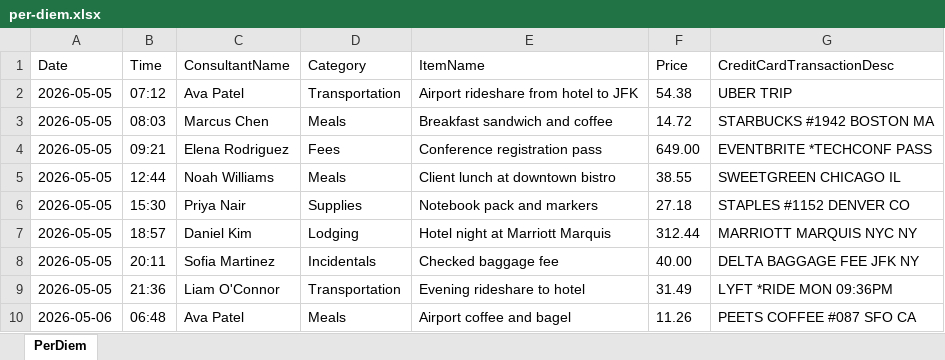
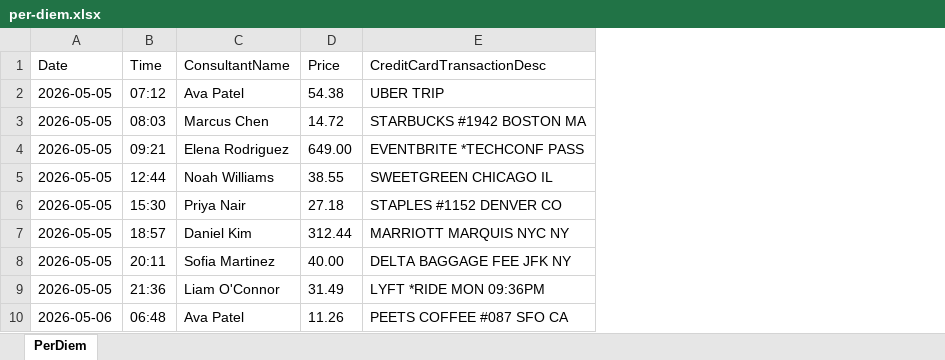
Before and after one commit to mightydatainc/ruc-mcp, an Excel workbook: assets/per-diem.xlsx, sheet PerDiem, drawn as a sheet; only a part is shown; values as stored, in another font and other column widths than the file's, no borders; the diff names each change by its address in the sheet, - before the commit and + after, or states it on an @@ line.

Commit message:
Let's see if RUC can work with Excel files!

```diff
--- a/assets/per-diem.xlsx (sheet PerDiem)
+++ b/assets/per-diem.xlsx (sheet PerDiem)
-column D (Category), rows 2-10: Transportation | Meals | Fees | Meals | Supplies | Lodging | Incidentals | Transportation | Meals
-column E (ItemName), rows 2-10: Airport rideshare from hotel to JFK | Breakfast sandwich and coffee | Conference registration pass | Client lunch at downtown bistro | Notebook pack and markers | Hotel night at Marriott Marquis | Checked baggage fee | Evening rideshare to hotel | Airport coffee and bagel
```
Also changed, not shown: 2 other files.
